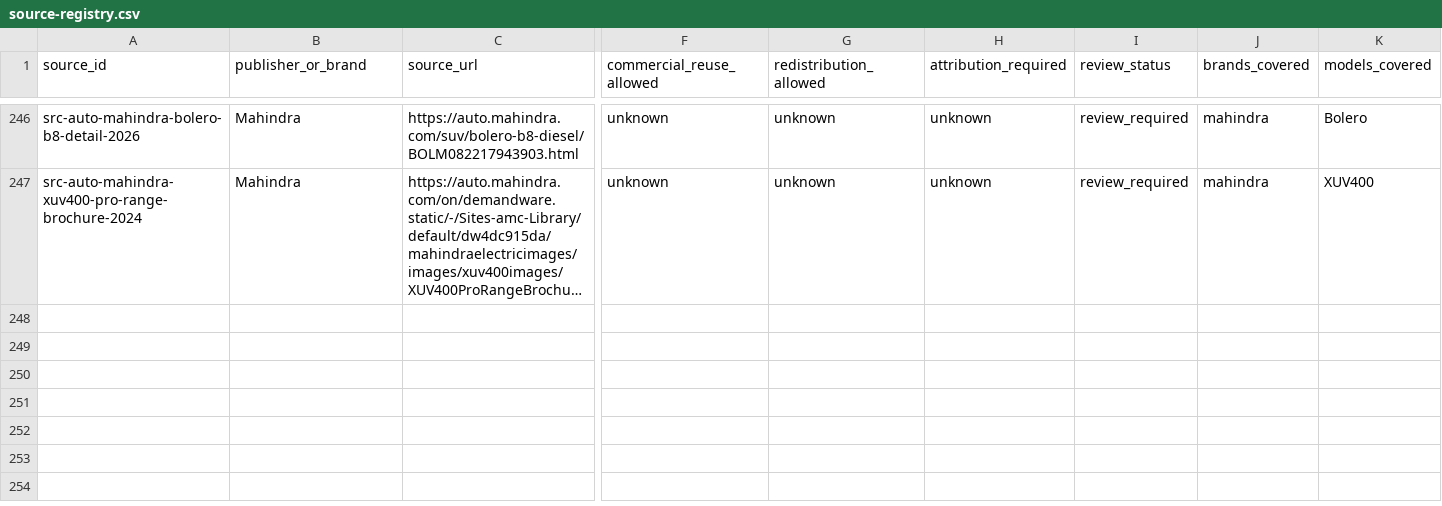
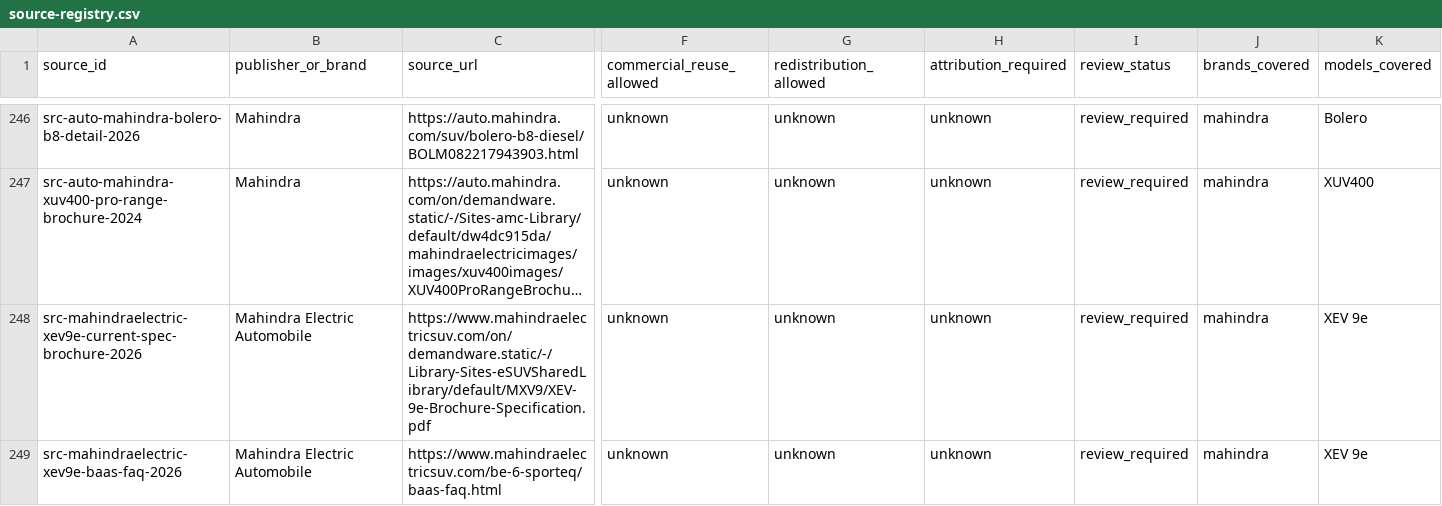
Before and after one commit to itrunks/motivo, a CSV file: data/source-registry.csv, drawn as a sheet; only a part is shown, gaps mark what is left out; long unchanged cells end in …; rows hold the shown columns only; the diff names each change by its address in the sheet, - before the commit and + after, or states it on an @@ line.

Commit message:
sources: register XEV 9e current brochure and BaaS FAQ

```diff
--- a/data/source-registry.csv
+++ b/data/source-registry.csv
+row 248: src-mahindraelectric-xev9e-current-spec-brochure-2026 | Mahindra Electric Automobile | https://www.mahindraelectricsuv.com/on/demandware.static/-/Library-Sites-eSUVSharedLibrary/default/MXV9/XEV-9e-Brochure-Specification.pdf | unknown | unknown | unknown | review_required | mahindra | XEV 9e
+row 249: src-mahindraelectric-xev9e-baas-faq-2026 | Mahindra Electric Automobile | https://www.mahindraelectricsuv.com/be-6-sporteq/baas-faq.html | unknown | unknown | unknown | review_required | mahindra | XEV 9e
```
